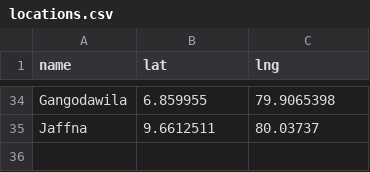
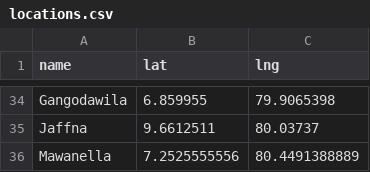
Before and after one commit to t-abhisheka/energ1-outlet-finder, a CSV file: locations.csv, drawn as a sheet; only a part is shown, gaps mark what is left out; the diff names each change by its address in the sheet, - before the commit and + after, or states it on an @@ line.

Commit message:
updated mawanella shop

```diff
--- a/locations.csv
+++ b/locations.csv
+row 36: Mawanella | 7.2525555556 | 80.4491388889
```
